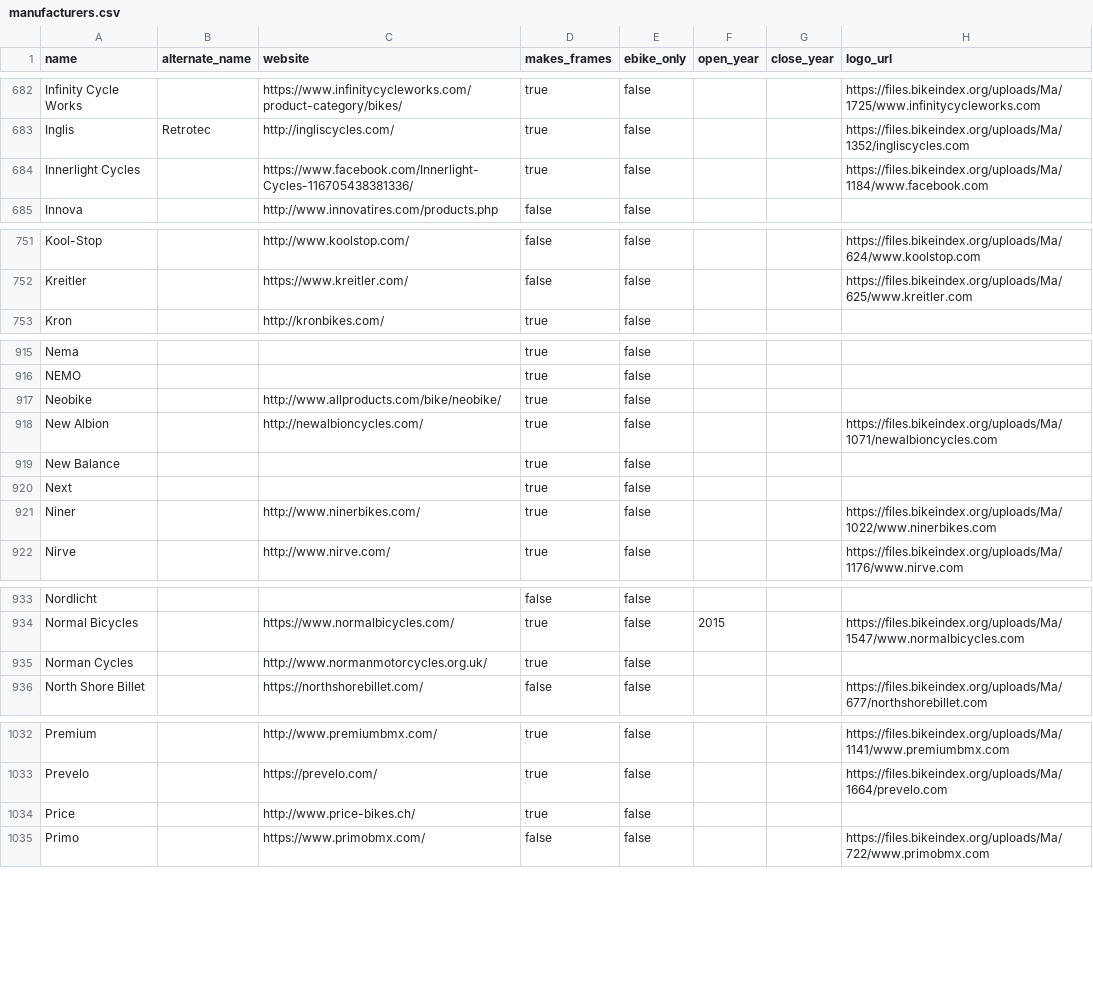
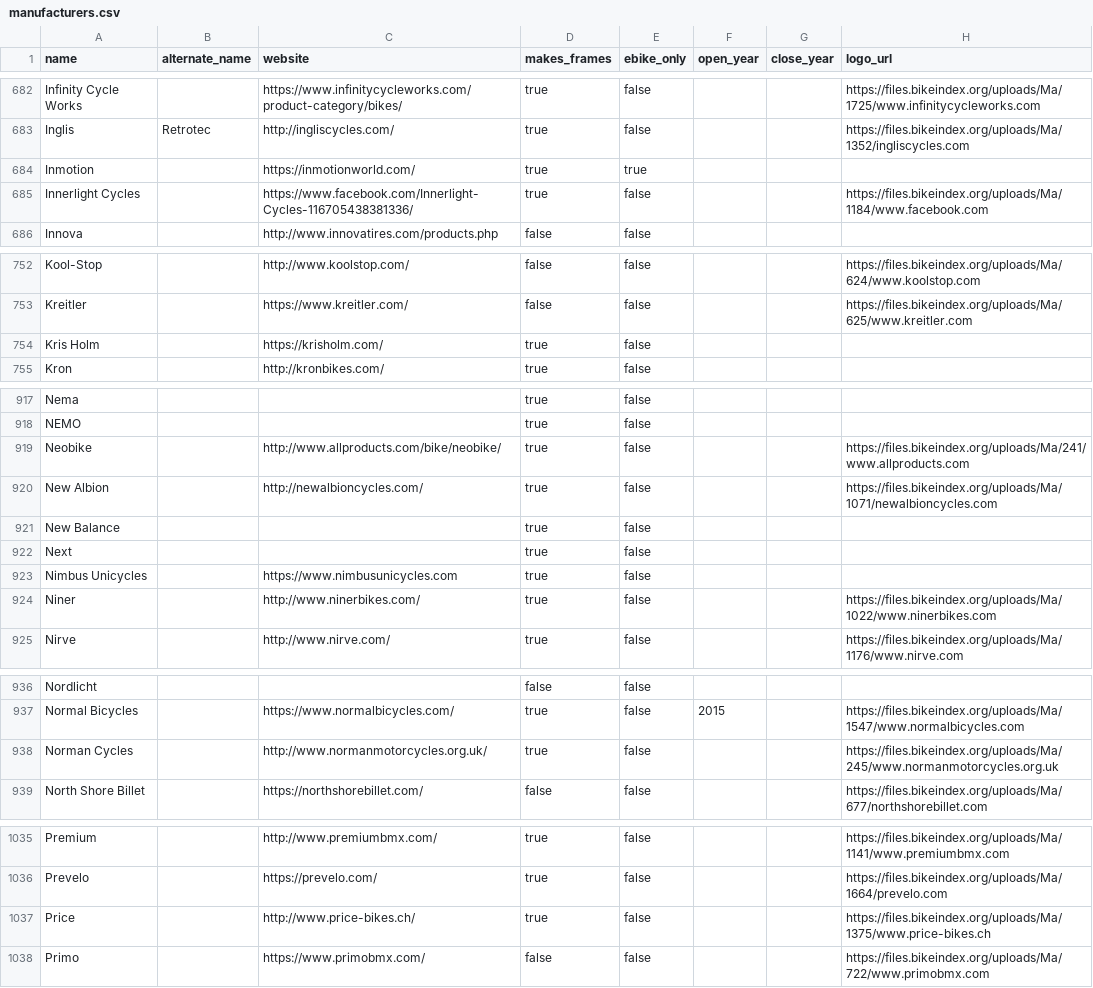
Before and after one commit to bikeindex/bike_data, a CSV file: data/manufacturers.csv, drawn as a sheet; only a part is shown, gaps mark what is left out; the diff covers the shown part only.

Commit message:
Unicycle manufacturers update to manufacturers.csv (#61)

```diff
--- a/data/manufacturers.csv
+++ b/data/manufacturers.csv
@@ -683,2 +683,3 @@ Infinity Cycle Works,,https://www.infinitycycleworks.com/product-category/bikes/
 Inglis,Retrotec,http://ingliscycles.com/,true,false,,,https://files.bikeindex.org/uploads/Ma/1352/ingliscycles.com
+Inmotion,,https://inmotionworld.com/,true,true,,,
 Innerlight Cycles,,https://www.facebook.com/Innerlight-Cycles-116705438381336/,true,false,,,https://files.bikeindex.org/uploads/Ma/1184/www.facebook.com
@@ -752,2 +753,3 @@ Kool-Stop,,http://www.koolstop.com/,false,false,,,https://files.bikeindex.org/up
 Kreitler,,https://www.kreitler.com/,false,false,,,https://files.bikeindex.org/uploads/Ma/625/www.kreitler.com
+Kris Holm,,https://krisholm.com/,true,false,,,
 Kron,,http://kronbikes.com/,true,false,,,
@@ -916,3 +918,3 @@ Nema,,,true,false,,,
 NEMO,,,true,false,,,
-Neobike,,http://www.allproducts.com/bike/neobike/,true,false,,,
+Neobike,,http://www.allproducts.com/bike/neobike/,true,false,,,https://files.bikeindex.org/uploads/Ma/241/www.allproducts.com
 New Albion,,http://newalbioncycles.com/,true,false,,,https://files.bikeindex.org/uploads/Ma/1071/newalbioncycles.com
@@ -920,2 +922,3 @@ New Balance,,,true,false,,,
 Next,,,true,false,,,
+Nimbus Unicycles,,https://www.nimbusunicycles.com,true,false,,,
 Niner,,http://www.ninerbikes.com/,true,false,,,https://files.bikeindex.org/uploads/Ma/1022/www.ninerbikes.com
@@ -934,3 +937,3 @@ Nordlicht,,,false,false,,,
 Normal Bicycles,,https://www.normalbicycles.com/,true,false,2015,,https://files.bikeindex.org/uploads/Ma/1547/www.normalbicycles.com
-Norman Cycles,,http://www.normanmotorcycles.org.uk/,true,false,,,
+Norman Cycles,,http://www.normanmotorcycles.org.uk/,true,false,,,https://files.bikeindex.org/uploads/Ma/245/www.normanmotorcycles.org.uk
 North Shore Billet,,https://northshorebillet.com/,false,false,,,https://files.bikeindex.org/uploads/Ma/677/northshorebillet.com
@@ -1033,3 +1036,3 @@ Premium,,http://www.premiumbmx.com/,true,false,,,https://files.bikeindex.org/upl
 Prevelo,,https://prevelo.com/,true,false,,,https://files.bikeindex.org/uploads/Ma/1664/prevelo.com
-Price,,http://www.price-bikes.ch/,true,false,,,
+Price,,http://www.price-bikes.ch/,true,false,,,https://files.bikeindex.org/uploads/Ma/1375/www.price-bikes.ch
 Primo,,https://www.primobmx.com/,false,false,,,https://files.bikeindex.org/uploads/Ma/722/www.primobmx.com
```
Also changed, not shown: 1 edited cell elsewhere in this file.
